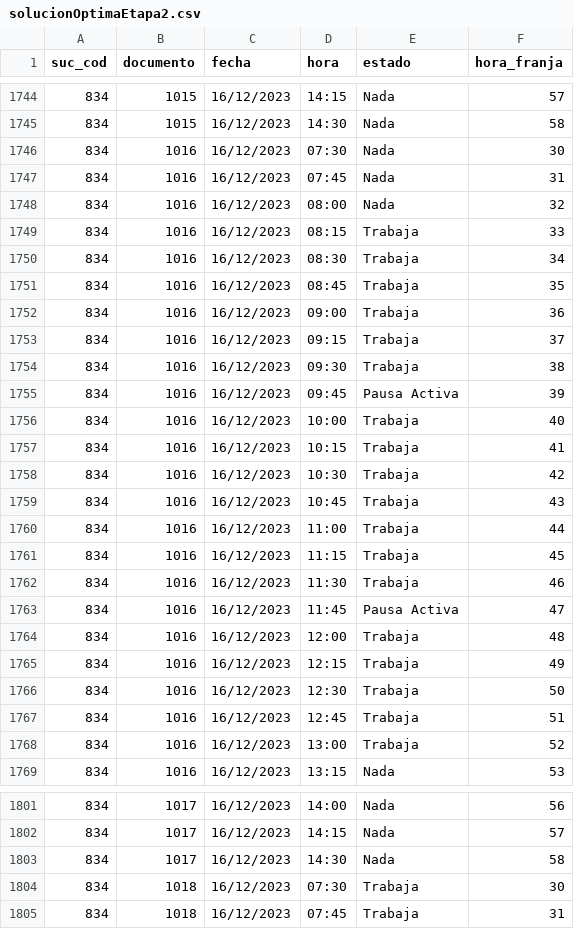
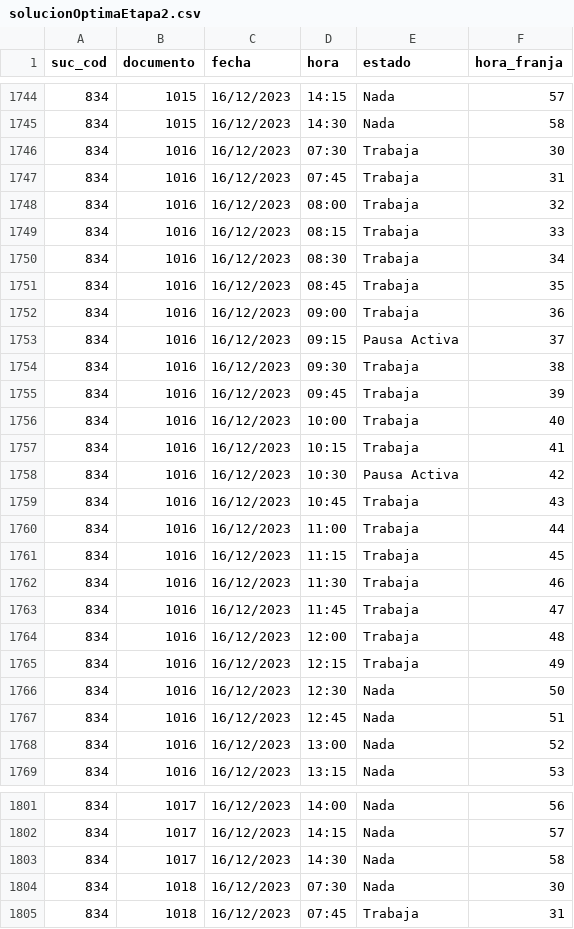
Before and after one commit to SantiagoMejiaF/Dataton_AnalisisAlgoritmos, a CSV file: src/PuLP/Etapa2/solucionOptimaEtapa2.csv, drawn as a sheet; only a part is shown, gaps mark what is left out; the diff covers the shown part only.

Commit message:
csv corregido con 2688

```diff
--- a/src/PuLP/Etapa2/solucionOptimaEtapa2.csv
+++ b/src/PuLP/Etapa2/solucionOptimaEtapa2.csv
@@ -1745,5 +1745,5 @@ suc_cod,documento,fecha,hora,estado,hora_franja
 834,1015,16/12/2023,14:30,Nada,58
-834,1016,16/12/2023,07:30,Nada,30
-834,1016,16/12/2023,07:45,Nada,31
-834,1016,16/12/2023,08:00,Nada,32
+834,1016,16/12/2023,07:30,Trabaja,30
+834,1016,16/12/2023,07:45,Trabaja,31
+834,1016,16/12/2023,08:00,Trabaja,32
 834,1016,16/12/2023,08:15,Trabaja,33
@@ -1752,8 +1752,8 @@ suc_cod,documento,fecha,hora,estado,hora_franja
 834,1016,16/12/2023,09:00,Trabaja,36
-834,1016,16/12/2023,09:15,Trabaja,37
+834,1016,16/12/2023,09:15,Pausa Activa,37
 834,1016,16/12/2023,09:30,Trabaja,38
-834,1016,16/12/2023,09:45,Pausa Activa,39
+834,1016,16/12/2023,09:45,Trabaja,39
 834,1016,16/12/2023,10:00,Trabaja,40
 834,1016,16/12/2023,10:15,Trabaja,41
-834,1016,16/12/2023,10:30,Trabaja,42
+834,1016,16/12/2023,10:30,Pausa Activa,42
 834,1016,16/12/2023,10:45,Trabaja,43
@@ -1762,8 +1762,8 @@ suc_cod,documento,fecha,hora,estado,hora_franja
 834,1016,16/12/2023,11:30,Trabaja,46
-834,1016,16/12/2023,11:45,Pausa Activa,47
+834,1016,16/12/2023,11:45,Trabaja,47
 834,1016,16/12/2023,12:00,Trabaja,48
 834,1016,16/12/2023,12:15,Trabaja,49
-834,1016,16/12/2023,12:30,Trabaja,50
-834,1016,16/12/2023,12:45,Trabaja,51
-834,1016,16/12/2023,13:00,Trabaja,52
+834,1016,16/12/2023,12:30,Nada,50
+834,1016,16/12/2023,12:45,Nada,51
+834,1016,16/12/2023,13:00,Nada,52
 834,1016,16/12/2023,13:15,Nada,53
@@ -1803,3 +1803,3 @@ suc_cod,documento,fecha,hora,estado,hora_franja
 834,1017,16/12/2023,14:30,Nada,58
-834,1018,16/12/2023,07:30,Trabaja,30
+834,1018,16/12/2023,07:30,Nada,30
 834,1018,16/12/2023,07:45,Trabaja,31
```
Also changed, not shown: 97 edited cells elsewhere in this file.
